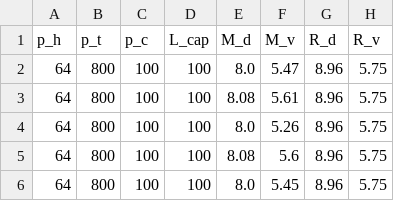
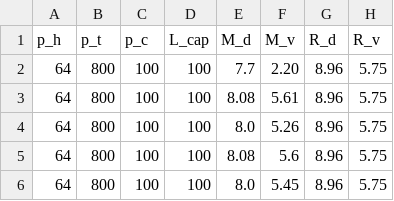
Before and after one commit to StianHaSu/IN3260-measuring-multi-hop-queuing-delay, a CSV file: ns-allinone-3.39/ns-3.39/800-100-100/800-100-100-results.csv, drawn as a sheet.

```diff
--- a/ns-allinone-3.39/ns-3.39/800-100-100/800-100-100-results.csv
+++ b/ns-allinone-3.39/ns-3.39/800-100-100/800-100-100-results.csv
@@ -1,3 +1,3 @@
 p_h,p_t,p_c,L_cap,M_d,M_v,R_d,R_v
-64,800,100,100,8.0,5.47,8.96,5.75
+64,800,100,100,7.7,2.20,8.96,5.75
 64,800,100,100,8.08,5.61,8.96,5.75
```
Also changed, not shown: ns-allinone-3.39/ns-3.39/800-200-100/800-200-100-0-probe-gaps.csv, ns-allinone-3.39/ns-3.39/800-200-100/800-200-100-0-probes-one.csv, 3 other files.
